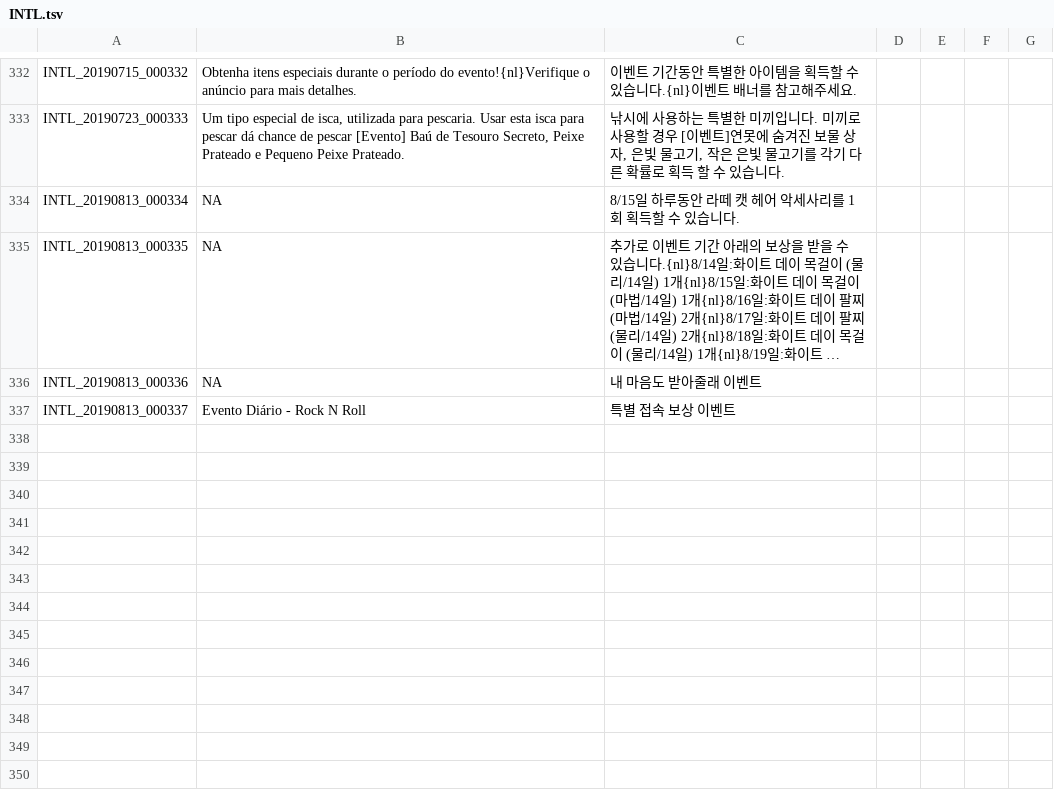
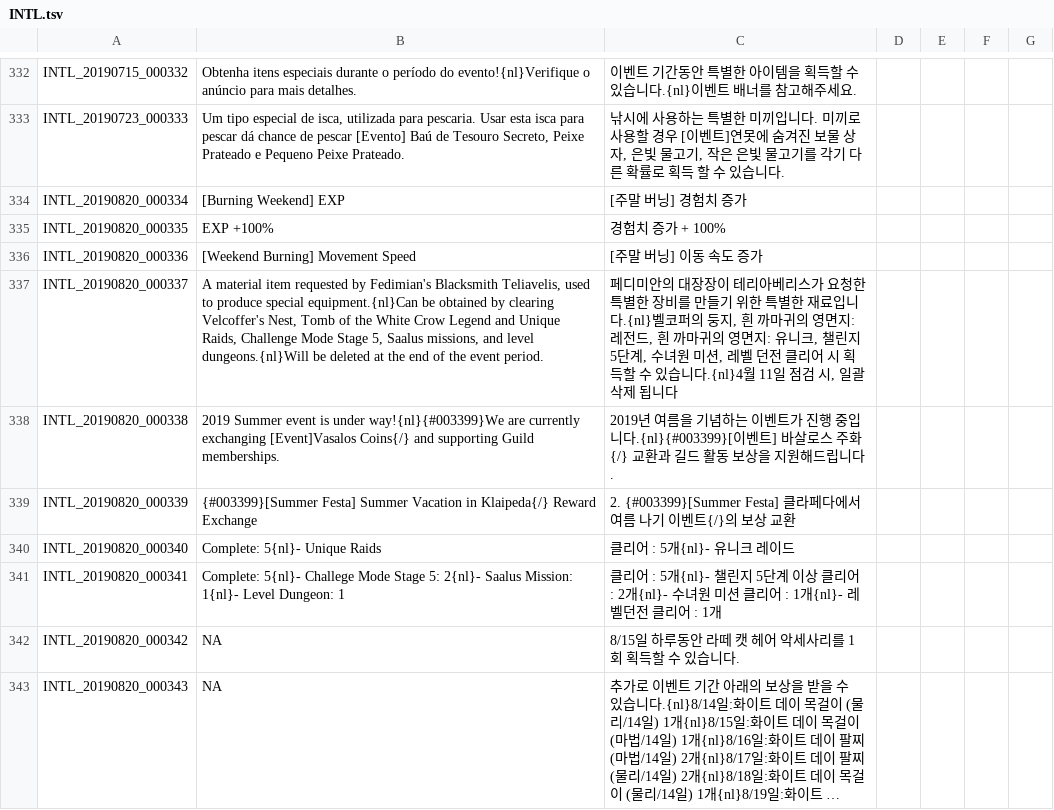
Before and after one commit to Treeofsavior/PortugueseTranslation, a TSV file: INTL.tsv, drawn as a sheet; only a part is shown, gaps mark what is left out; long unchanged cells end in …; removed rows and columns are numbered as before the commit, all else as after; the diff names each change by its address in the sheet, - before the commit and + after, or states it on an @@ line.

```diff
--- a/INTL.tsv
+++ b/INTL.tsv
+row 334: INTL_20190820_000334 | [Burning Weekend] EXP | [주말 버닝] 경험치 증가
+row 335: INTL_20190820_000335 | EXP +100% | 경험치 증가 + 100%
+row 336: INTL_20190820_000336 | [Weekend Burning] Movement Speed | [주말 버닝] 이동 속도 증가
+row 337: INTL_20190820_000337 | A material item requested by Fedimian's Blacksmith Teliavelis, used to produce special equipment.{nl}Can be obtained by clearing Velcoffer's Nest, Tomb of the White Crow Legend and Unique Raids, Challenge Mode Stage 5, Saalus missions, and level dungeons.{nl}Will be deleted at the end of the event period. | 페디미안의 대장장이 테리아베리스가 요청한 특별한 장비를 만들기 위한 특별한 재료입니다.{nl}벨코퍼의 둥지, 흰 까마귀의 영면지: 레전드, 흰 까마귀의 영면지: 유니크, 챌린지 5단계, 수녀원 미션, 레벨 던전 클리어 시 획득할 수 있습니다.{nl}4월 11일 점검 시, 일괄 삭제 됩니다
+row 338: INTL_20190820_000338 | 2019 Summer event is under way!{nl}{#003399}We are currently exchanging [Event]Vasalos Coins{/} and supporting Guild memberships. | 2019년 여름을 기념하는 이벤트가 진행 중입니다.{nl}{#003399}[이벤트] 바살로스 주화{/} 교환과 길드 활동 보상을 지원해드립니다.
+row 339: INTL_20190820_000339 | {#003399}[Summer Festa] Summer Vacation in Klaipeda{/} Reward Exchange | 2. {#003399}[Summer Festa] 클라페다에서 여름 나기 이벤트{/}의 보상 교환
+row 340: INTL_20190820_000340 | Complete: 5{nl}- Unique Raids | 클리어 : 5개{nl}- 유니크 레이드
+row 341: INTL_20190820_000341 | Complete: 5{nl}- Challege Mode Stage 5: 2{nl}- Saalus Mission: 1{nl}- Level Dungeon: 1 | 클리어 : 5개{nl}- 챌린지 5단계 이상 클리어 : 2개{nl}- 수녀원 미션 클리어 : 1개{nl}- 레벨던전 클리어 : 1개
-A342: INTL_20190813_000334
+A342: INTL_20190820_000342
-A343: INTL_20190813_000335
+A343: INTL_20190820_000343
-row 336: INTL_20190813_000336 | NA | 내 마음도 받아줄래 이벤트
-row 337: INTL_20190813_000337 | Evento Diário - Rock N Roll | 특별 접속 보상 이벤트
```
Also changed, not shown: UI.tsv, 5 other files.
